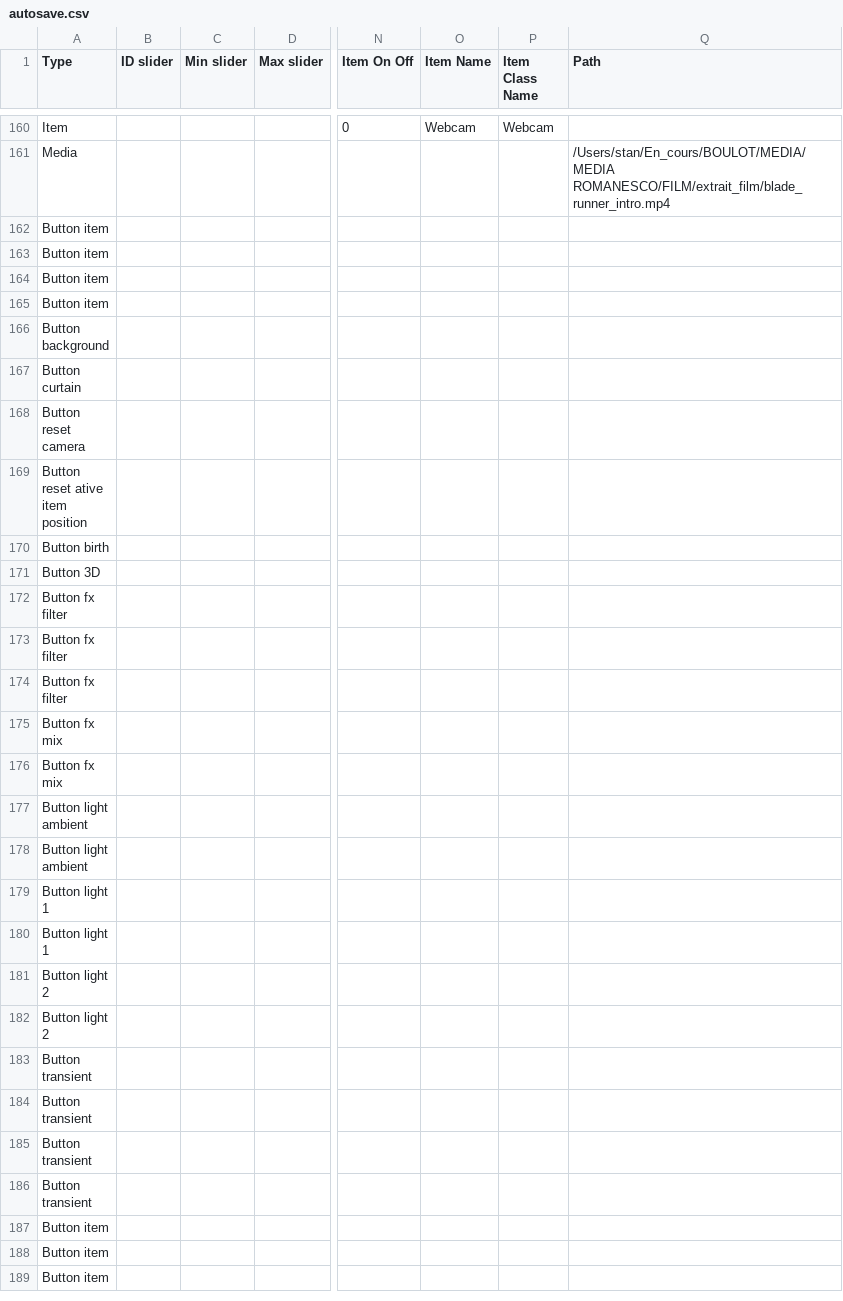
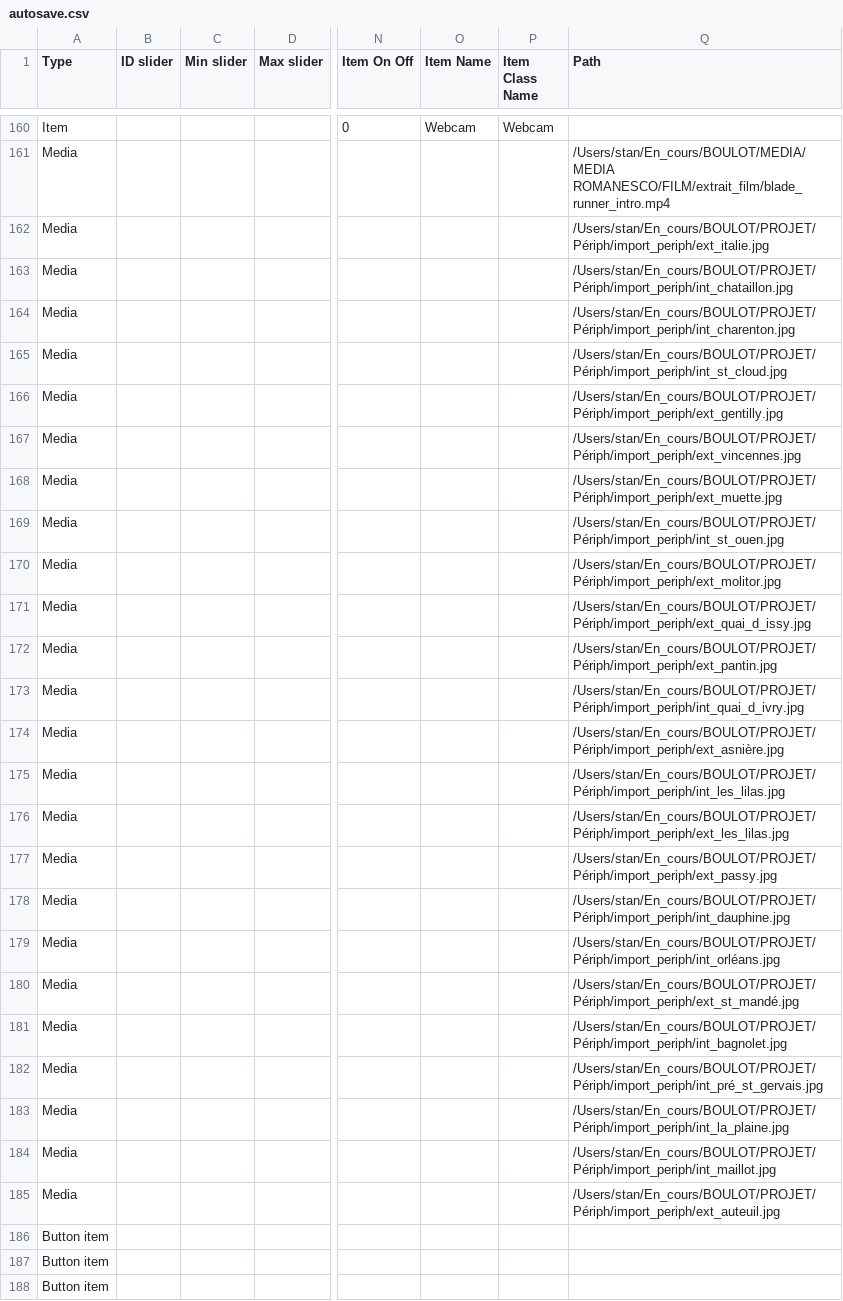
Before and after one commit to knupel/ROMANESCO-Processing, a CSV file: src/sources/autosave.csv, drawn as a sheet; only a part is shown, gaps mark what is left out; the shorter side is filled out with more unchanged rows; rows hold the shown columns only; the diff covers the shown part only; the diff names each change by its address in the sheet, - before the commit and + after, or states it on an @@ line.

Commit message:
imrpove sytem mask for item Photomontage

```diff
--- a/src/sources/autosave.csv
+++ b/src/sources/autosave.csv
+row 162: Media |  |  |  |  |  |  | /Users/stan/En_cours/BOULOT/PROJET/Périph/import_periph/ext_italie.jpg
+row 163: Media |  |  |  |  |  |  | /Users/stan/En_cours/BOULOT/PROJET/Périph/import_periph/int_chataillon.jpg
+row 164: Media |  |  |  |  |  |  | /Users/stan/En_cours/BOULOT/PROJET/Périph/import_periph/int_charenton.jpg
+row 165: Media |  |  |  |  |  |  | /Users/stan/En_cours/BOULOT/PROJET/Périph/import_periph/int_st_cloud.jpg
+row 166: Media |  |  |  |  |  |  | /Users/stan/En_cours/BOULOT/PROJET/Périph/import_periph/ext_gentilly.jpg
+row 167: Media |  |  |  |  |  |  | /Users/stan/En_cours/BOULOT/PROJET/Périph/import_periph/ext_vincennes.jpg
+row 168: Media |  |  |  |  |  |  | /Users/stan/En_cours/BOULOT/PROJET/Périph/import_periph/ext_muette.jpg
+row 169: Media |  |  |  |  |  |  | /Users/stan/En_cours/BOULOT/PROJET/Périph/import_periph/int_st_ouen.jpg
+row 170: Media |  |  |  |  |  |  | /Users/stan/En_cours/BOULOT/PROJET/Périph/import_periph/ext_molitor.jpg
+row 171: Media |  |  |  |  |  |  | /Users/stan/En_cours/BOULOT/PROJET/Périph/import_periph/ext_quai_d_issy.jpg
+row 172: Media |  |  |  |  |  |  | /Users/stan/En_cours/BOULOT/PROJET/Périph/import_periph/ext_pantin.jpg
+row 173: Media |  |  |  |  |  |  | /Users/stan/En_cours/BOULOT/PROJET/Périph/import_periph/int_quai_d_ivry.jpg
+row 174: Media |  |  |  |  |  |  | /Users/stan/En_cours/BOULOT/PROJET/Périph/import_periph/ext_asnière.jpg
+row 175: Media |  |  |  |  |  |  | /Users/stan/En_cours/BOULOT/PROJET/Périph/import_periph/int_les_lilas.jpg
+row 176: Media |  |  |  |  |  |  | /Users/stan/En_cours/BOULOT/PROJET/Périph/import_periph/ext_les_lilas.jpg
+row 177: Media |  |  |  |  |  |  | /Users/stan/En_cours/BOULOT/PROJET/Périph/import_periph/ext_passy.jpg
+row 178: Media |  |  |  |  |  |  | /Users/stan/En_cours/BOULOT/PROJET/Périph/import_periph/int_dauphine.jpg
+row 179: Media |  |  |  |  |  |  | /Users/stan/En_cours/BOULOT/PROJET/Périph/import_periph/int_orléans.jpg
+row 180: Media |  |  |  |  |  |  | /Users/stan/En_cours/BOULOT/PROJET/Périph/import_periph/ext_st_mandé.jpg
+row 181: Media |  |  |  |  |  |  | /Users/stan/En_cours/BOULOT/PROJET/Périph/import_periph/int_bagnolet.jpg
+row 182: Media |  |  |  |  |  |  | /Users/stan/En_cours/BOULOT/PROJET/Périph/import_periph/int_pré_st_gervais.jpg
+row 183: Media |  |  |  |  |  |  | /Users/stan/En_cours/BOULOT/PROJET/Périph/import_periph/int_la_plaine.jpg
+row 184: Media |  |  |  |  |  |  | /Users/stan/En_cours/BOULOT/PROJET/Périph/import_periph/int_maillot.jpg
+row 185: Media |  |  |  |  |  |  | /Users/stan/En_cours/BOULOT/PROJET/Périph/import_periph/ext_auteuil.jpg
```
Also changed, not shown: 11 edited cells elsewhere in this file, src/sources/preferences/index_romanesco_items.csv, 9 other files.
